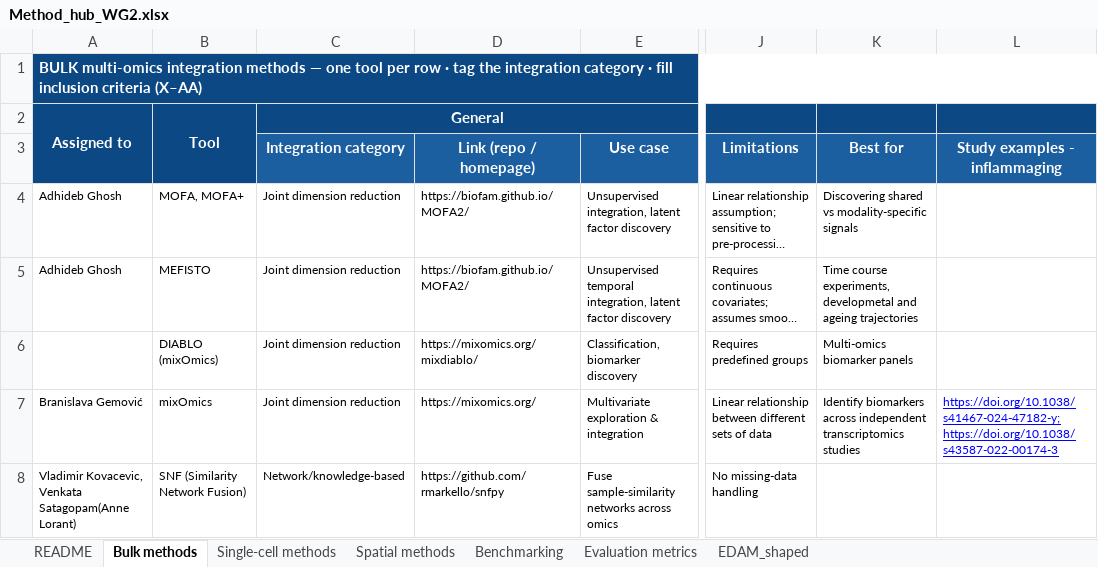
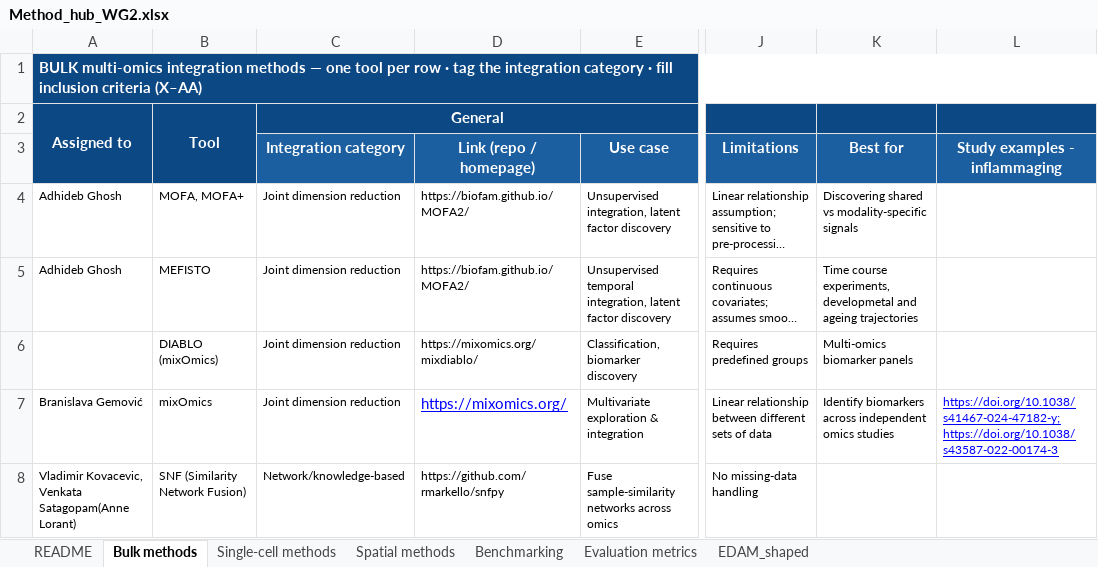
Before and after one commit to INFLAMomx/INFLAhub, an Excel workbook: Method_hub_WG2.xlsx, sheet Bulk methods, drawn as a sheet; only a part is shown, gaps mark what is left out; long unchanged cells end in …; values as stored, in another font and other column widths than the file's, no borders; the diff covers the shown part only; the diff names each change by its address in the sheet, - before the commit and + after, or states it on an @@ line.

```diff
--- a/Method_hub_WG2.xlsx (sheet Bulk methods)
+++ b/Method_hub_WG2.xlsx (sheet Bulk methods)
@@ D7 text size: larger, underline: off → on, text colour: black → #0000FF @@
-K7 (Best for): …across independent transcriptomics studies
+K7 (Best for): …across independent omics studies
```
Also changed, not shown: 1 added row, 2 removed rows, 24 edited cells and cell formats elsewhere in this sheet, sheet Benchmarking, sheet Spatial methods, sheet Single-cell methods, formulas that keep their value, 4 other files.
